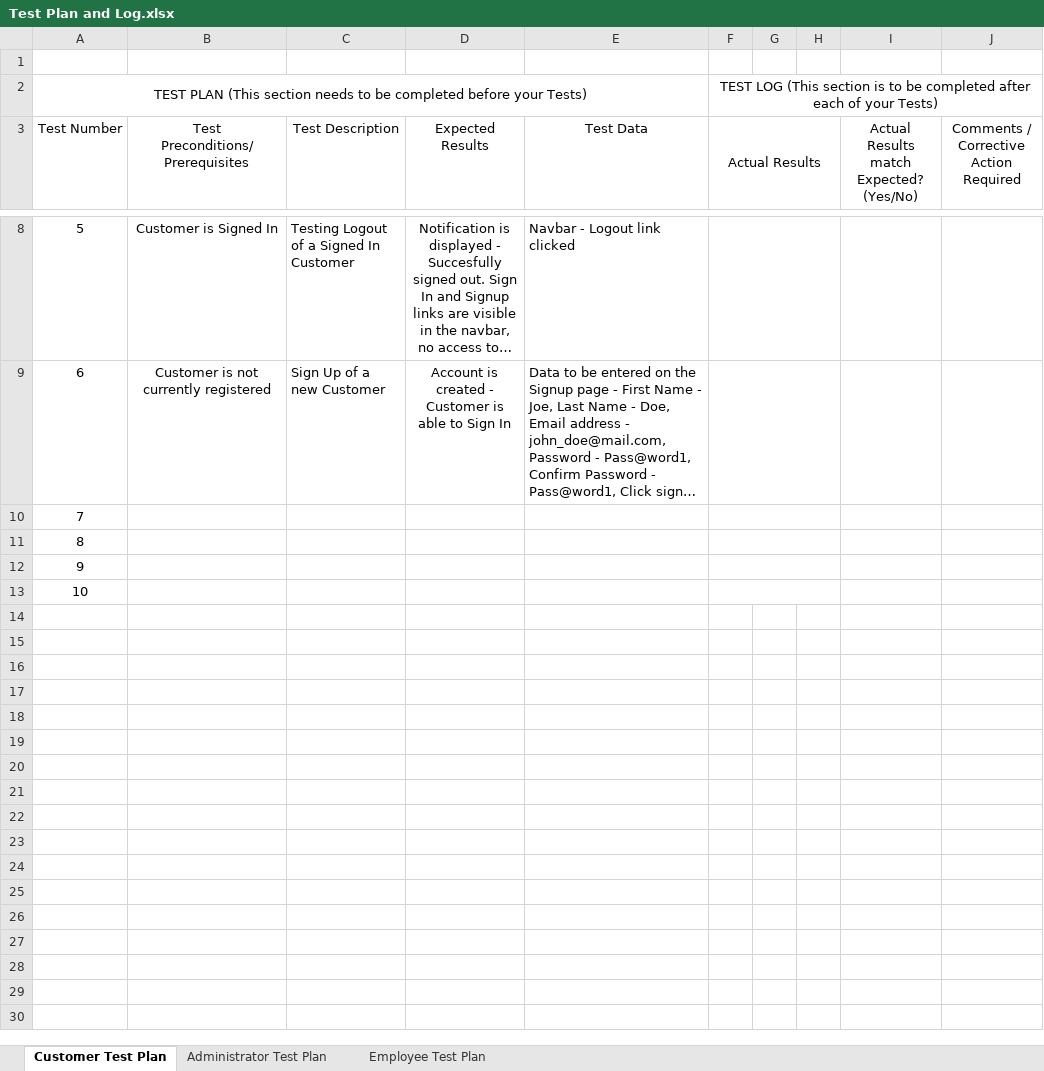
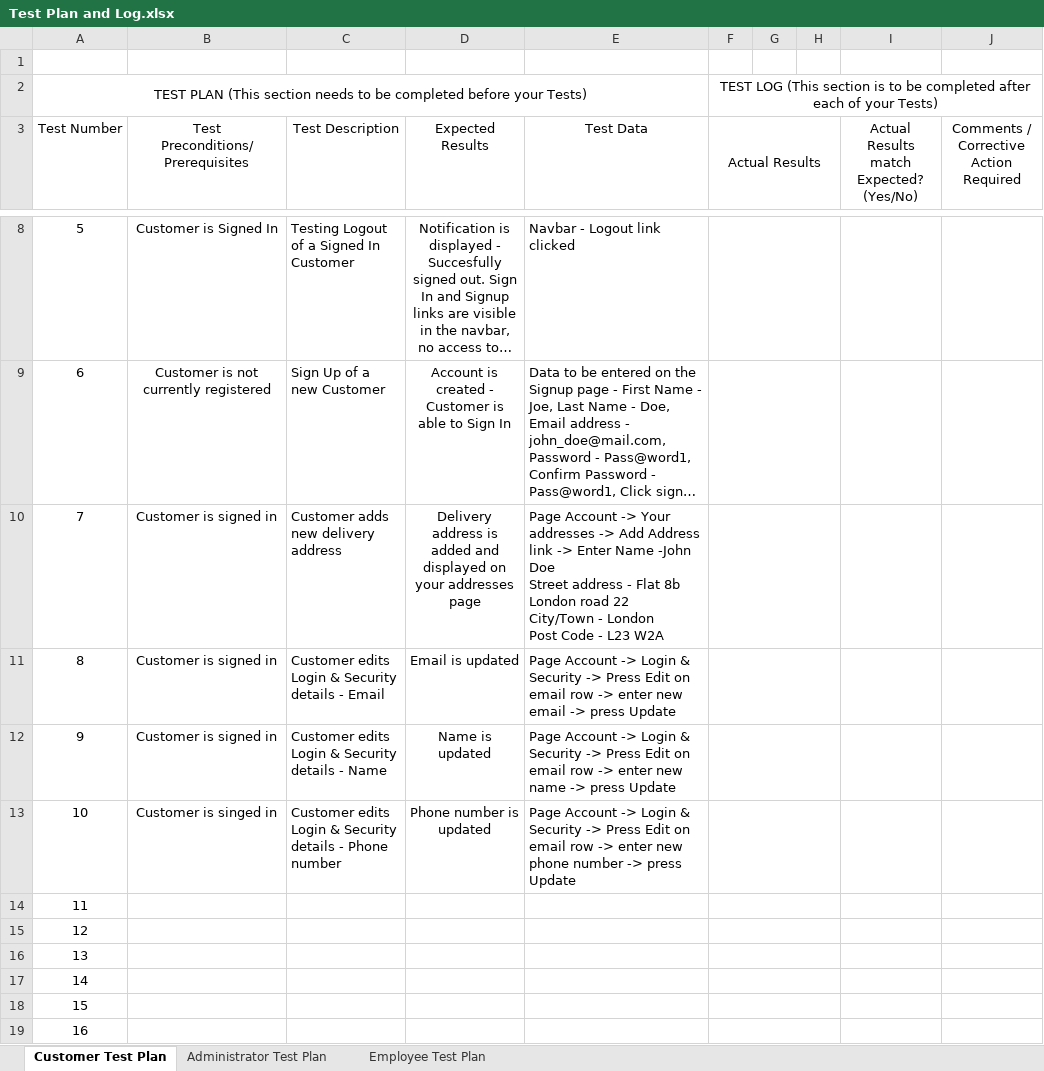
Before and after one commit to Spell2az/project-management-y2, an Excel workbook: Project Documentation/Test Plan and Log.xlsx, sheet Customer Test Plan, drawn as a sheet; only a part is shown, gaps mark what is left out; long unchanged cells end in …; values as stored, in another font and other column widths than the file's, no borders; addresses are those after the commit; ↵ is a line break in a cell; the diff names each change by its address in the sheet, - before the commit and + after, or states it on an @@ line.

Commit message:
Add test plans

```diff
--- a/Project Documentation/Test Plan and Log.xlsx (sheet Customer Test Plan)
+++ b/Project Documentation/Test Plan and Log.xlsx (sheet Customer Test Plan)
+row 10: 7 | Customer is signed in | Customer adds new delivery address | Delivery address is added and displayed on your addresses page | Page Account -> Your addresses -> Add Address link -> Enter Name -John Doe ↵ Street address - Flat 8b ↵ London road 22 ↵ City/Town - London ↵ Post Code - L23 W2A
+row 11: 8 | Customer is signed in | Customer edits Login & Security details - Email | Email is updated | Page Account -> Login & Security -> Press Edit on email row -> enter new email -> press Update
+row 12: 9 | Customer is signed in | Customer edits Login & Security details - Name | Name is updated | Page Account -> Login & Security -> Press Edit on email row -> enter new name -> press Update
+row 13: 10 | Customer is singed in | Customer edits Login & Security details - Phone number | Phone number is updated | Page Account -> Login & Security -> Press Edit on email row -> enter new phone number -> press Update
@@ column A (Test Number) renumbered between rows 14 and 17 @@
+row 18: 15
+row 19: 16
```
Also changed, not shown: sheet Administrator Test Plan, 4 other files.
